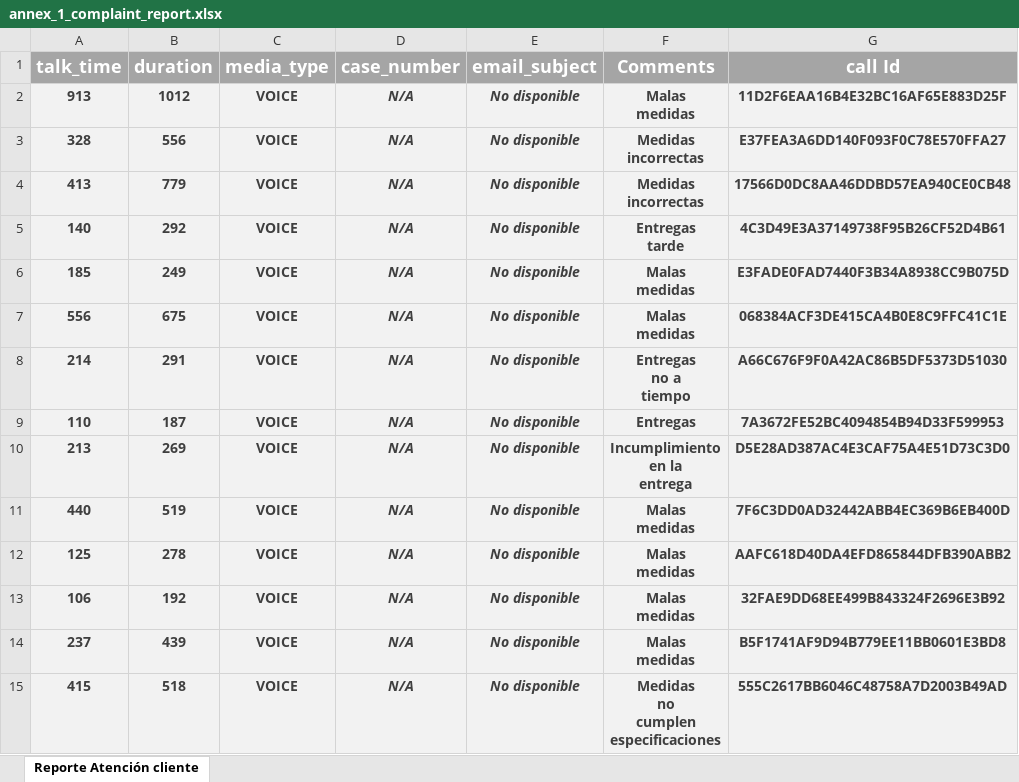
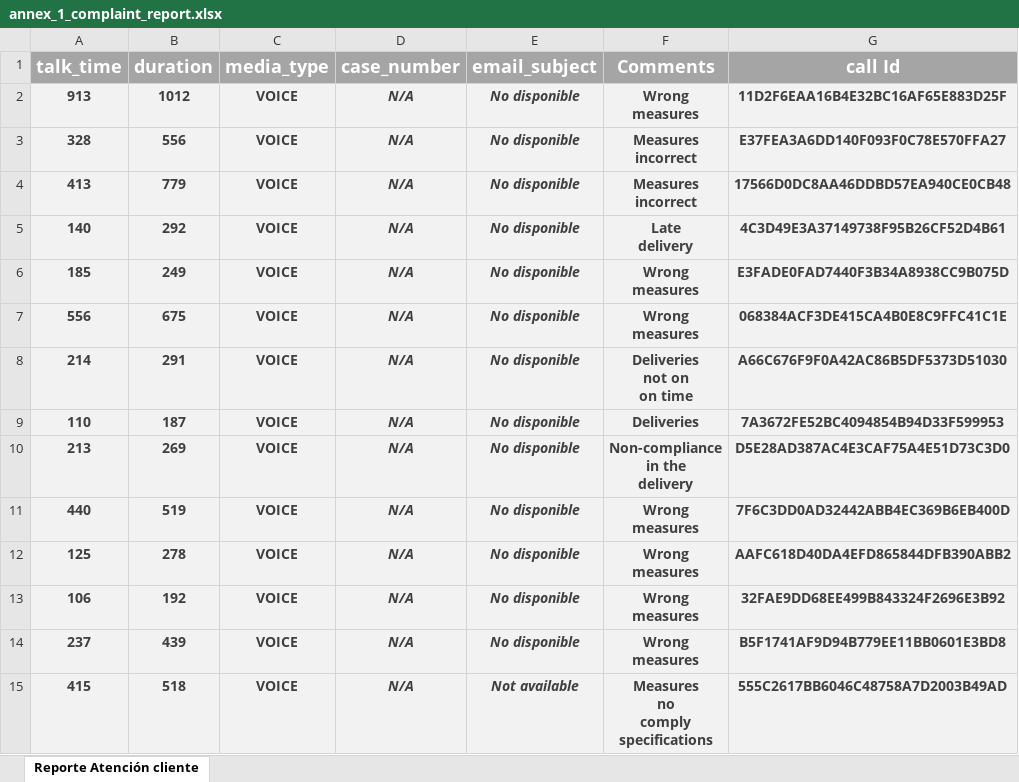
Before and after one commit to daniellreyes/LeanSS, an Excel workbook: 1-Define/complaint report/annex_1_complaint_report.xlsx, sheet Reporte Atención cliente, drawn as a sheet; only a part is shown; values as stored, in another font and other column widths than the file's, no borders; ↵ is a line break in a cell; the diff covers the shown part only; the diff names each change by its address in the sheet, - before the commit and + after, or states it on an @@ line.

```diff
--- a/1-Define/complaint report/annex_1_complaint_report.xlsx (sheet Reporte Atención cliente)
+++ b/1-Define/complaint report/annex_1_complaint_report.xlsx (sheet Reporte Atención cliente)
-F2 (Comments): Malas ↵ medidas
+F2 (Comments): Wrong ↵ measures
-F3:F4 (Comments): Medidas ↵ incorrectas
+F3:F4 (Comments): Measures ↵ incorrect
-F5 (Comments): Entregas ↵ tarde
+F5 (Comments): Late ↵ delivery
-F6:F7 (Comments): Malas ↵ medidas
+F6:F7 (Comments): Wrong ↵ measures
-F8 (Comments): Entregas ↵ no a ↵ tiempo
+F8 (Comments): Deliveries ↵ not on ↵ on time
-F9 (Comments): Entregas
+F9 (Comments): Deliveries
-F10 (Comments): Incumplimiento ↵ en la ↵ entrega
+F10 (Comments): Non-compliance ↵ in the ↵ delivery
-F11:F14 (Comments): Malas ↵ medidas
+F11:F14 (Comments): Wrong ↵ measures
-E15 (email_subject): No disponible
+E15 (email_subject): Not available
-F15 (Comments): Medidas ↵ no ↵ cumplen ↵ especificaciones
+F15 (Comments): Measures ↵ no ↵ comply ↵ specifications
```
Also changed, not shown: 72 edited cells elsewhere in this sheet, 1-Define/Kano analysis/Kano_Model.xlsx, 32 other files.
